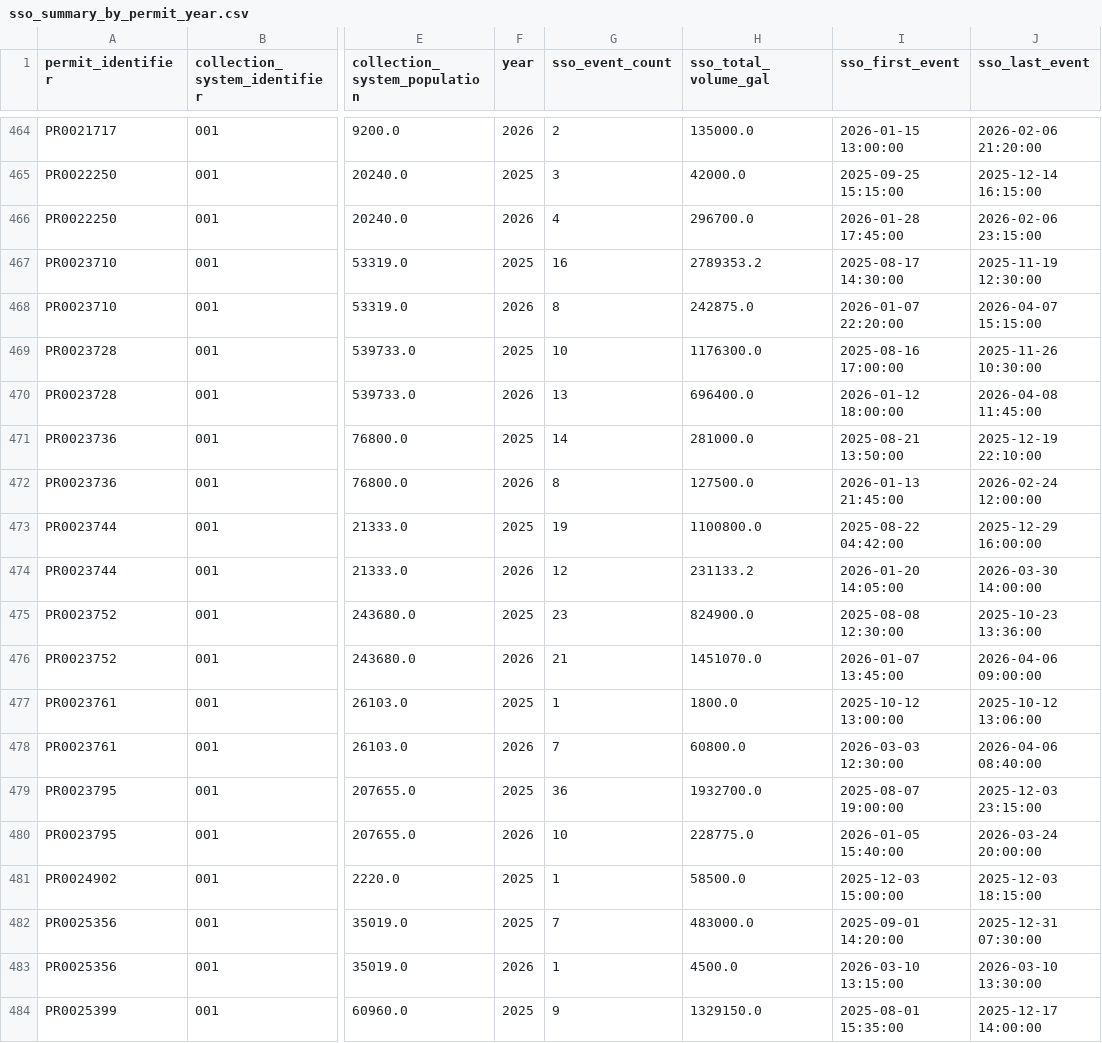
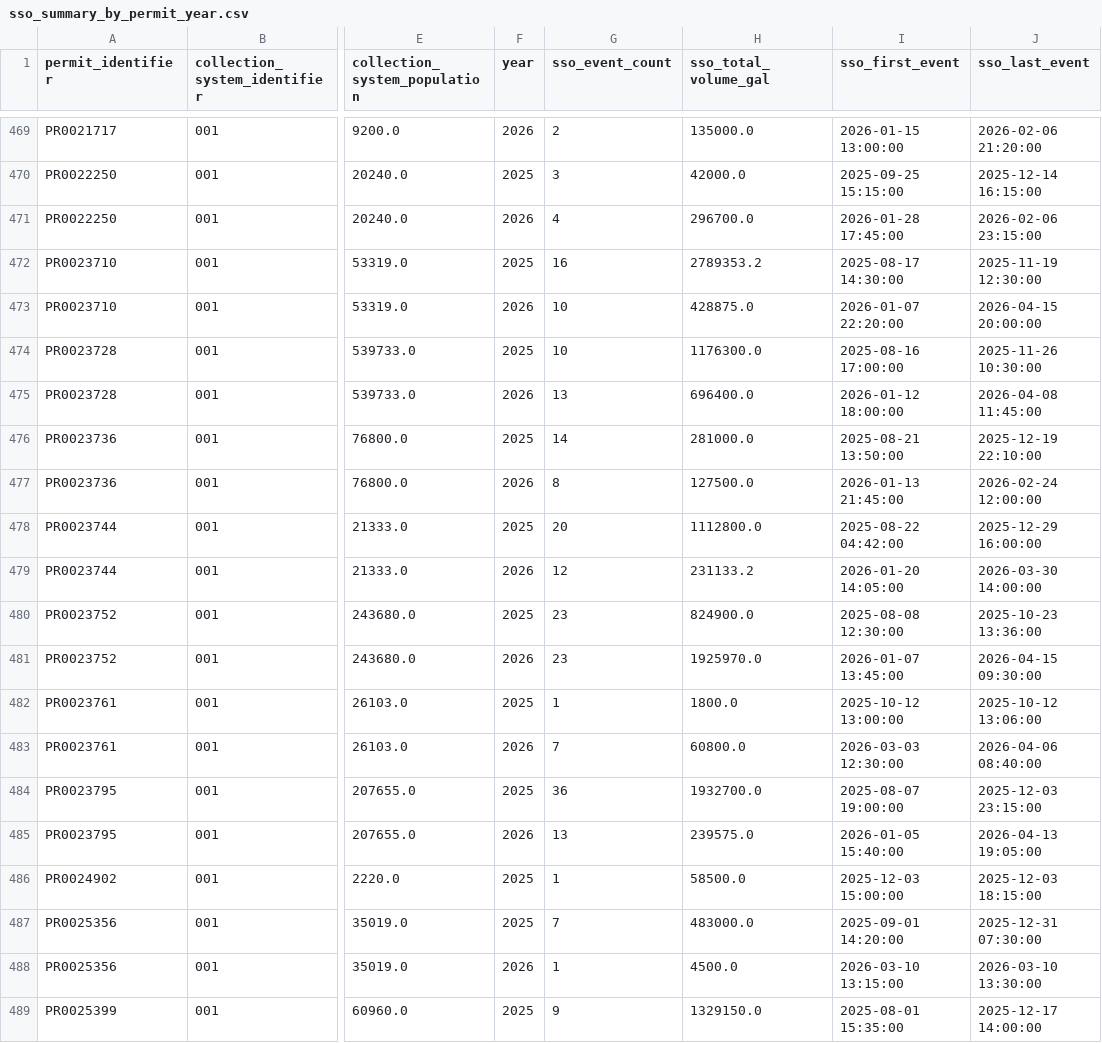
Before and after one commit to camwcolby/sso-project, a CSV file: public_data/sso_summary_by_permit_year.csv, drawn as a sheet; only a part is shown, gaps mark what is left out; addresses are those after the commit; the diff covers the shown part only; the diff names each change by its address in the sheet, - before the commit and + after, or states it on an @@ line.

```diff
--- a/public_data/sso_summary_by_permit_year.csv
+++ b/public_data/sso_summary_by_permit_year.csv
-G473 (sso_event_count): 8
+G473 (sso_event_count): 10
-H473 (sso_total_volume_gal): 242875.0
+H473 (sso_total_volume_gal): 428875.0
-J473 (sso_last_event): 2026-04-07 15:15:00
+J473 (sso_last_event): 2026-04-15 20:00:00
-G478 (sso_event_count): 19
+G478 (sso_event_count): 20
-H478 (sso_total_volume_gal): 1100800.0
+H478 (sso_total_volume_gal): 1112800.0
-G481 (sso_event_count): 21
+G481 (sso_event_count): 23
-H481 (sso_total_volume_gal): 1451070.0
+H481 (sso_total_volume_gal): 1925970.0
-J481 (sso_last_event): 2026-04-06 09:00:00
+J481 (sso_last_event): 2026-04-15 09:30:00
-G485 (sso_event_count): 10
+G485 (sso_event_count): 13
-H485 (sso_total_volume_gal): 228775.0
+H485 (sso_total_volume_gal): 239575.0
-J485 (sso_last_event): 2026-03-24 20:00:00
+J485 (sso_last_event): 2026-04-13 19:05:00
```
Also changed, not shown: 7 added rows and 51 edited cells elsewhere in this file, 1 other file.
